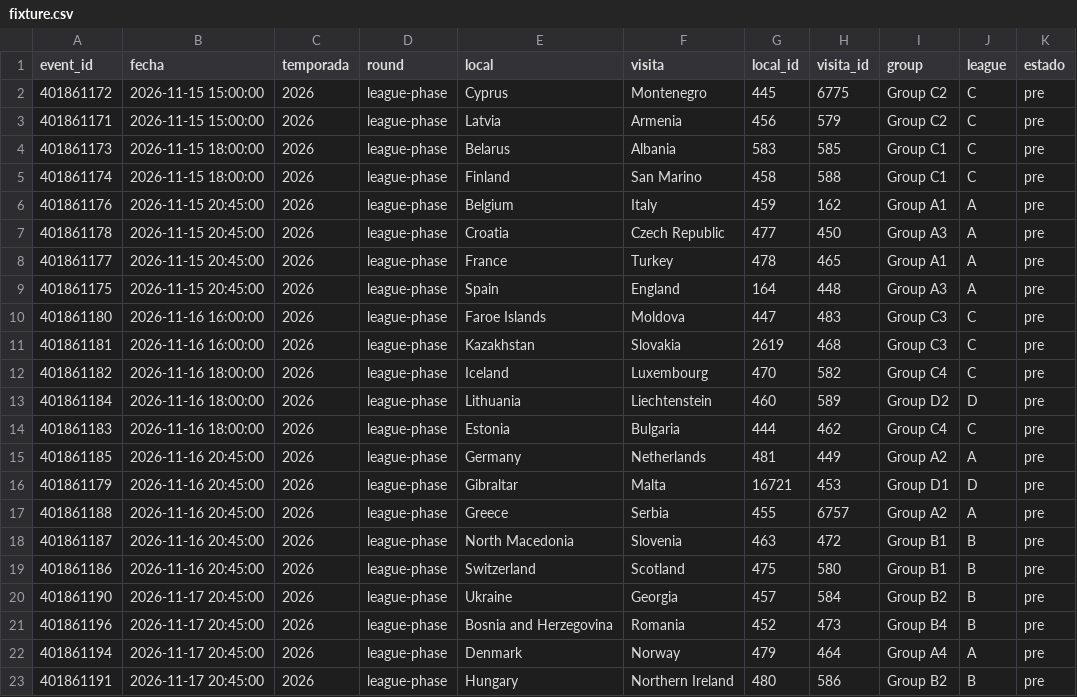
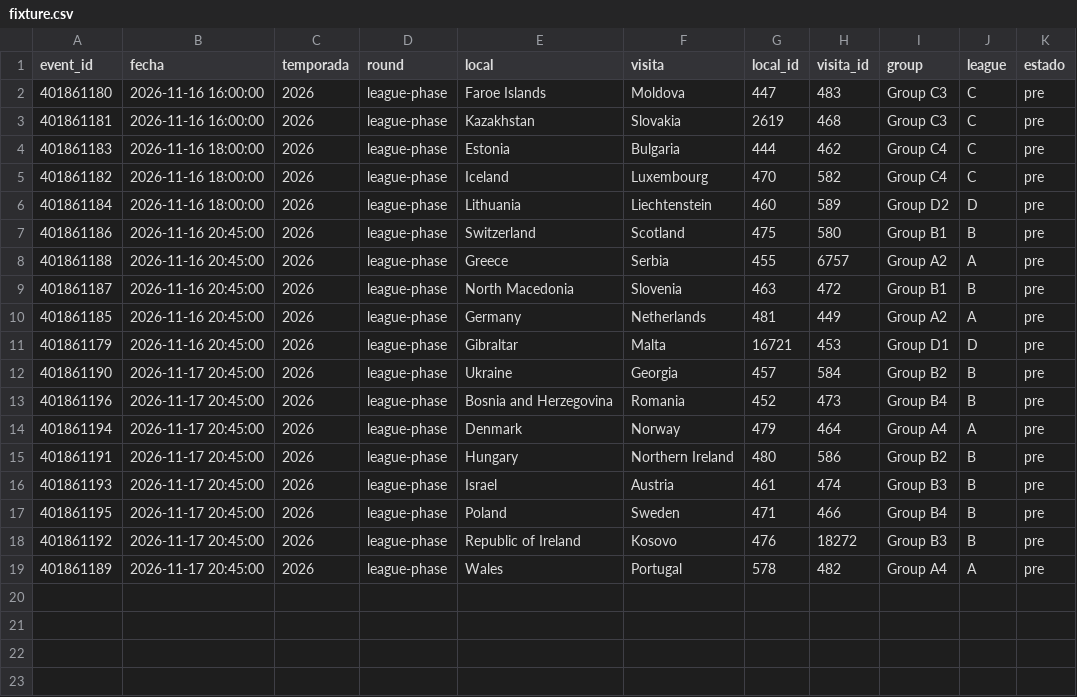
Before and after one commit to Pacortes2021/fifa-2026-hybrid-forecast, a CSV file: unl/data/fixture.csv, drawn as a sheet; only a part is shown; the shorter side is filled out with more unchanged rows.

```diff
--- a/unl/data/fixture.csv
+++ b/unl/data/fixture.csv
@@ -1,20 +1,12 @@
 event_id,fecha,temporada,round,local,visita,local_id,visita_id,group,league,estado
-401861172,2026-11-15 15:00:00,2026,league-phase,Cyprus,Montenegro,445,6775,Group C2,C,pre
-401861171,2026-11-15 15:00:00,2026,league-phase,Latvia,Armenia,456,579,Group C2,C,pre
-401861173,2026-11-15 18:00:00,2026,league-phase,Belarus,Albania,583,585,Group C1,C,pre
-401861174,2026-11-15 18:00:00,2026,league-phase,Finland,San Marino,458,588,Group C1,C,pre
-401861176,2026-11-15 20:45:00,2026,league-phase,Belgium,Italy,459,162,Group A1,A,pre
-401861178,2026-11-15 20:45:00,2026,league-phase,Croatia,Czech Republic,477,450,Group A3,A,pre
-401861177,2026-11-15 20:45:00,2026,league-phase,France,Turkey,478,465,Group A1,A,pre
-401861175,2026-11-15 20:45:00,2026,league-phase,Spain,England,164,448,Group A3,A,pre
 401861180,2026-11-16 16:00:00,2026,league-phase,Faroe Islands,Moldova,447,483,Group C3,C,pre
 401861181,2026-11-16 16:00:00,2026,league-phase,Kazakhstan,Slovakia,2619,468,Group C3,C,pre
+401861183,2026-11-16 18:00:00,2026,league-phase,Estonia,Bulgaria,444,462,Group C4,C,pre
 401861182,2026-11-16 18:00:00,2026,league-phase,Iceland,Luxembourg,470,582,Group C4,C,pre
 401861184,2026-11-16 18:00:00,2026,league-phase,Lithuania,Liechtenstein,460,589,Group D2,D,pre
-401861183,2026-11-16 18:00:00,2026,league-phase,Estonia,Bulgaria,444,462,Group C4,C,pre
+401861186,2026-11-16 20:45:00,2026,league-phase,Switzerland,Scotland,475,580,Group B1,B,pre
+401861188,2026-11-16 20:45:00,2026,league-phase,Greece,Serbia,455,6757,Group A2,A,pre
+401861187,2026-11-16 20:45:00,2026,league-phase,North Macedonia,Slovenia,463,472,Group B1,B,pre
 401861185,2026-11-16 20:45:00,2026,league-phase,Germany,Netherlands,481,449,Group A2,A,pre
 401861179,2026-11-16 20:45:00,2026,league-phase,Gibraltar,Malta,16721,453,Group D1,D,pre
-401861188,2026-11-16 20:45:00,2026,league-phase,Greece,Serbia,455,6757,Group A2,A,pre
-401861187,2026-11-16 20:45:00,2026,league-phase,North Macedonia,Slovenia,463,472,Group B1,B,pre
-401861186,2026-11-16 20:45:00,2026,league-phase,Switzerland,Scotland,475,580,Group B1,B,pre
 401861190,2026-11-17 20:45:00,2026,league-phase,Ukraine,Georgia,457,584,Group B2,B,pre
```
Also changed, not shown: esp/data/fixture.csv, nba/data/box_score.csv, 6 other files.
